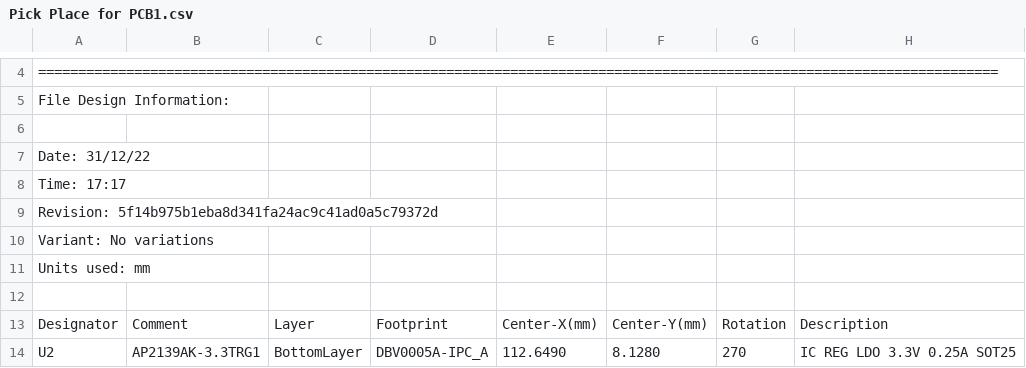
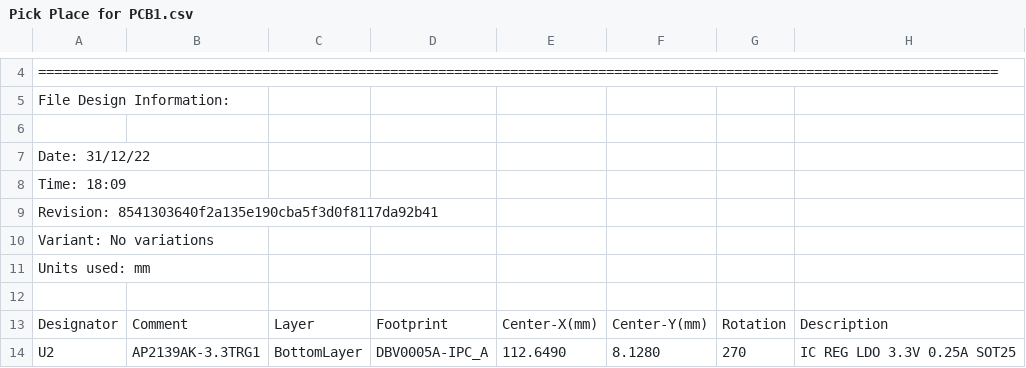
Before and after one commit to MATTMCCA/The-Black-Hellebore, a CSV file: Project Outputs for The Black Hellebore/Pick Place/Pick Place for PCB1.csv, drawn as a sheet; only a part is shown, gaps mark what is left out.

```diff
--- a/Project Outputs for The Black Hellebore/Pick Place/Pick Place for PCB1.csv
+++ b/Project Outputs for The Black Hellebore/Pick Place/Pick Place for PCB1.csv
@@ -7,4 +7,4 @@ File Design Information:
 Date:       31/12/22
-Time:       17:17
-Revision:   5f14b975b1eba8d341fa24ac9c41ad0a5c79372d
+Time:       18:09
+Revision:   8541303640f2a135e190cba5f3d0f8117da92b41
 Variant:    No variations
```
Also changed, not shown: 22 other files.
